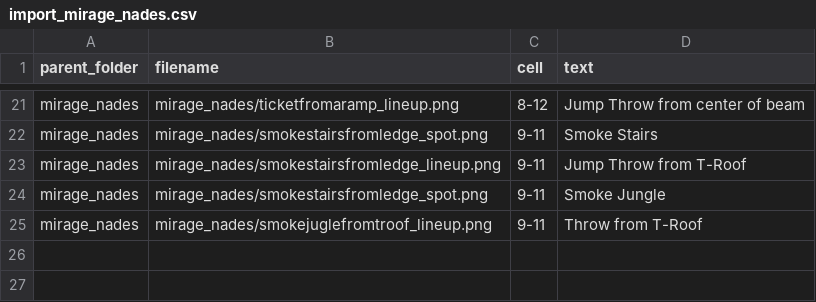
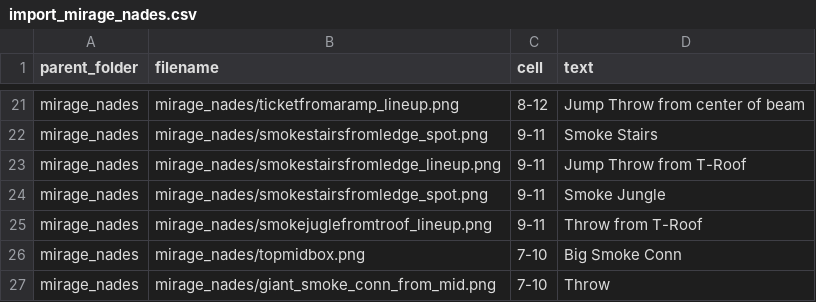
Before and after one commit to sudo-kova/lense, a CSV file: src/import_mirage_nades.csv, drawn as a sheet; only a part is shown, gaps mark what is left out; the diff names each change by its address in the sheet, - before the commit and + after, or states it on an @@ line.

```diff
--- a/src/import_mirage_nades.csv
+++ b/src/import_mirage_nades.csv
+row 26: mirage_nades | mirage_nades/topmidbox.png | 7-10 | Big Smoke Conn
+row 27: mirage_nades | mirage_nades/giant_smoke_conn_from_mid.png | 7-10 | Throw
```
Also changed, not shown: src/import_inferno_nades.csv, 19 other files.
